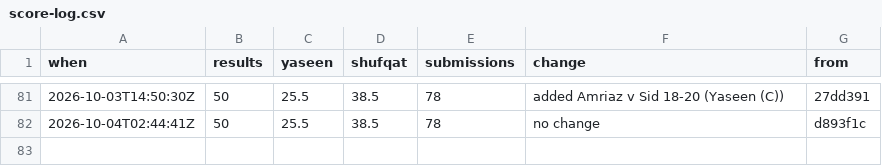
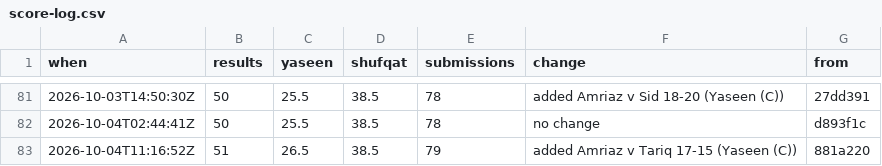
Before and after one commit to Ubiguy/mpgolf, a CSV file: score-log.csv, drawn as a sheet; only a part is shown, gaps mark what is left out.

```diff
--- a/score-log.csv
+++ b/score-log.csv
@@ -82 +82,2 @@ when,results,yaseen,shufqat,submissions,change,from
 2026-10-04T02:44:41Z,50,25.5,38.5,78,no change,d893f1c
+2026-10-04T11:16:52Z,51,26.5,38.5,79,added Amriaz v Tariq 17-15 (Yaseen (C)),881a220
```
Also changed, not shown: 11 other files.
